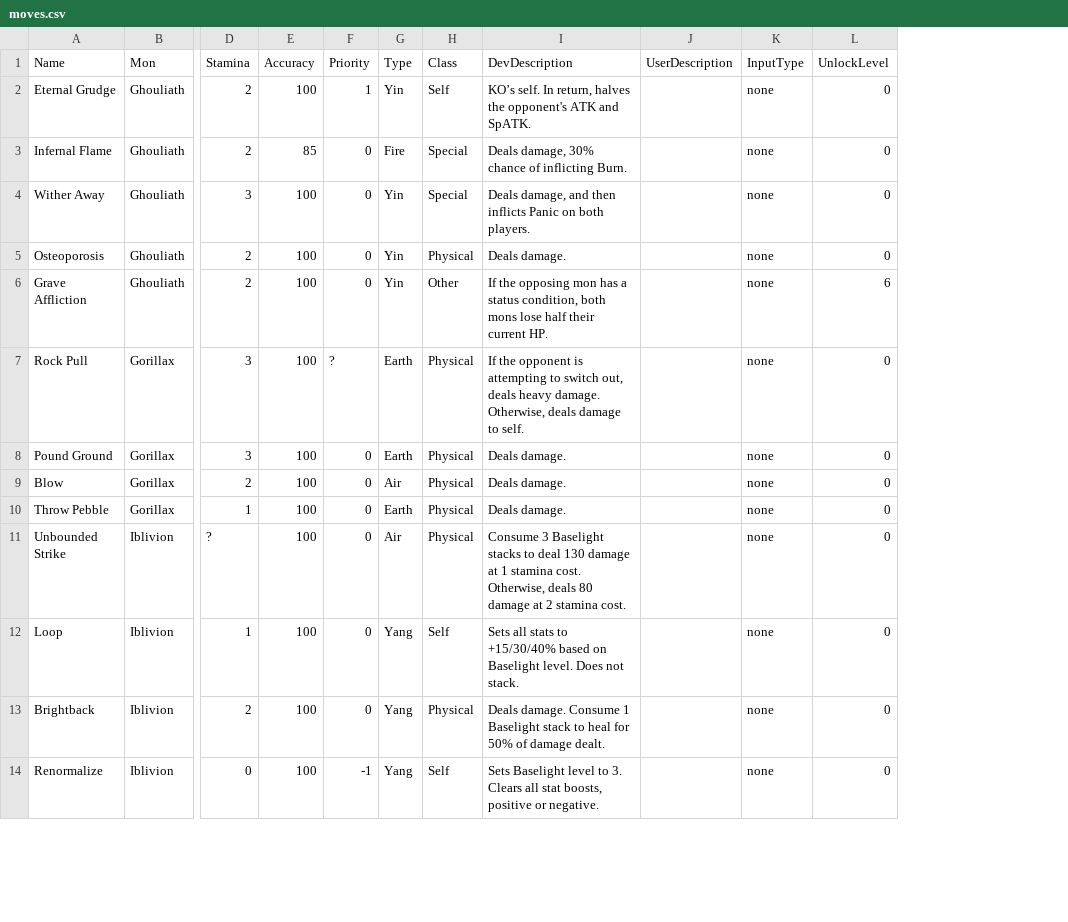
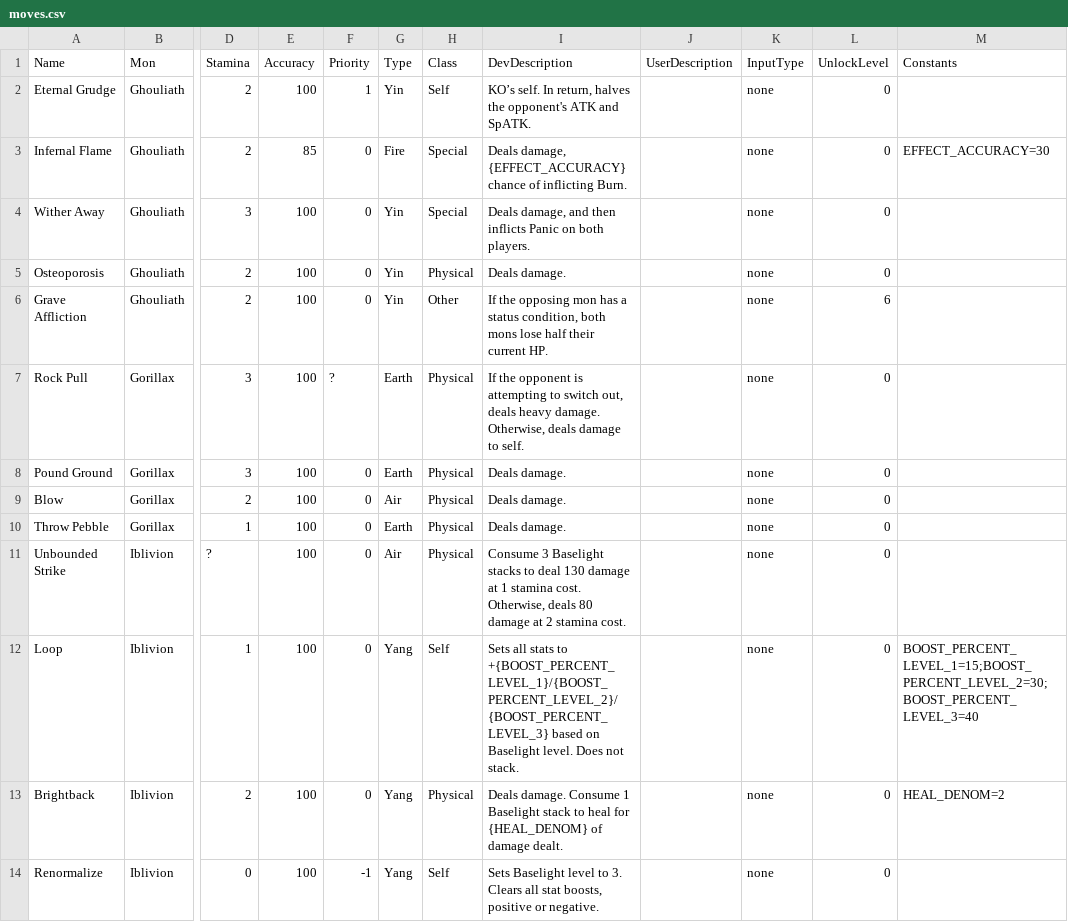
Before and after one commit to stompgg/chomp, a CSV file: drool/moves.csv, drawn as a sheet; only a part is shown, gaps mark what is left out; the diff covers the shown part only; the diff names each change by its address in the sheet, - before the commit and + after, or states it on an @@ line.

```diff
--- a/drool/moves.csv
+++ b/drool/moves.csv
+column M (Constants), rows 3-13: EFFECT_ACCURACY=30 |  |  |  |  |  |  |  |  | BOOST_PERCENT_LEVEL_1=15;BOOST_PERCENT_LEVEL_2=30;BOOST_PERCENT_LEVEL_3=40 | HEAL_DENOM=2
-I3 (DevDescription): Deals damage, 30% chance of…
+I3 (DevDescription): Deals damage, {EFFECT_ACCURACY} chance of…
-I12 (DevDescription): …stats to +15/30/40% based on…
+I12 (DevDescription): …stats to +{BOOST_PERCENT_LEVEL_1}/{BOOST_PERCENT_LEVEL_2}/{BOOST_PERCENT_LEVEL_3} based on…
-I13 (DevDescription): …heal for 50% of damage…
+I13 (DevDescription): …heal for {HEAL_DENOM} of damage…
```
Also changed, not shown: 19 edited cells elsewhere in this file, 7 other files.
